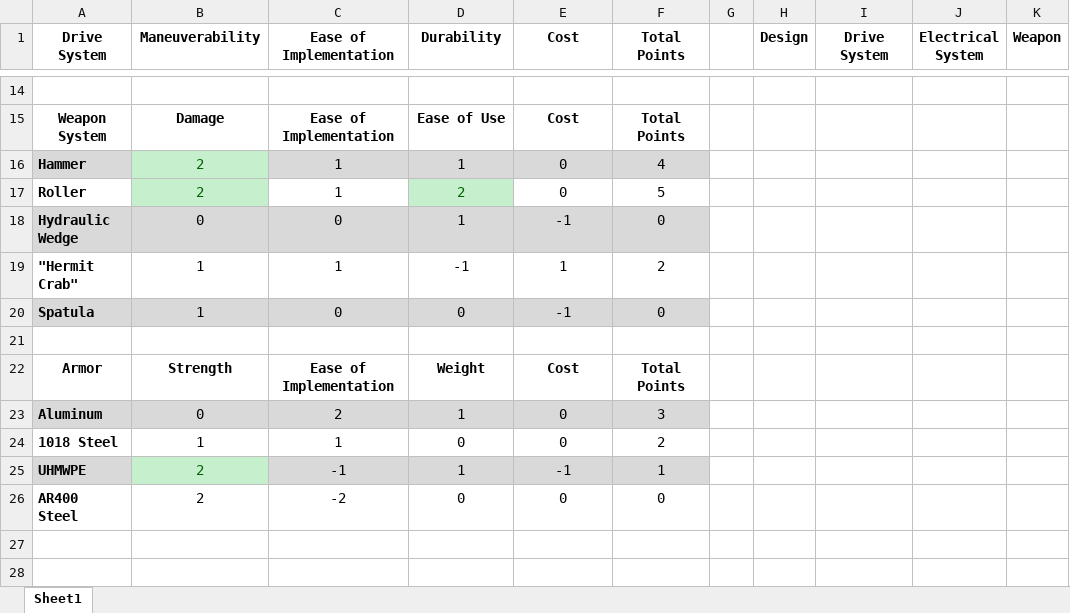
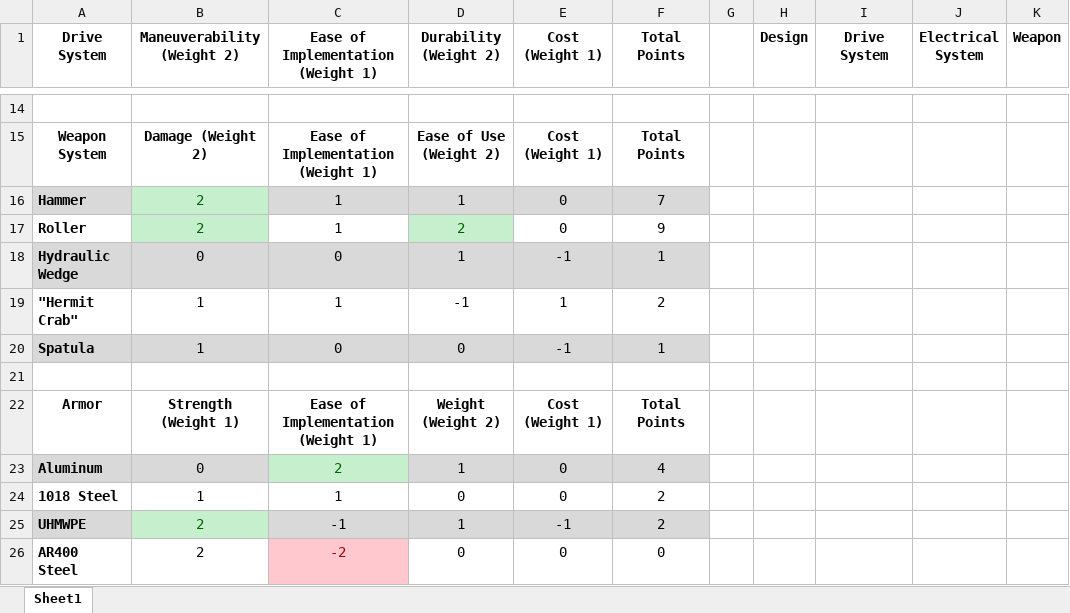
Before and after one commit to its-me-ivan/Capstone, an Excel workbook: Written Report/Design Alternatives Tables.xlsx, sheet Sheet1, drawn as a sheet; only a part is shown, gaps mark what is left out; values as stored, in another font and other column widths than the file's, no borders; the diff covers the shown part only; the diff names each change by its address in the sheet, - before the commit and + after, or states it on an @@ line.

```diff
--- a/Written Report/Design Alternatives Tables.xlsx (sheet Sheet1)
+++ b/Written Report/Design Alternatives Tables.xlsx (sheet Sheet1)
-B1: Maneuverability
+B1: Maneuverability (Weight 2)
-C1: Ease of Implementation
+C1: Ease of Implementation (Weight 1)
-D1: Durability
+D1: Durability (Weight 2)
-E1: Cost
+E1: Cost (Weight 1)
-B15 (Maneuverability (Weight 2)): Damage
+B15 (Maneuverability (Weight 2)): Damage (Weight 2)
-C15: Ease of Implementation
+C15: Ease of Implementation (Weight 1)
-D15 (Durability (Weight 2)): Ease of Use
+D15 (Durability (Weight 2)): Ease of Use (Weight 2)
-E15 (Cost (Weight 1)): Cost
+E15 (Cost (Weight 1)): Cost (Weight 1)
-F16 (Total Points): 4
+F16 (Total Points): 7
-F17 (Total Points): 5
+F17 (Total Points): 9
-F18 (Total Points): 0
+F18 (Total Points): 1
-F20 (Total Points): 0
+F20 (Total Points): 1
-B22 (Maneuverability (Weight 2)): Strength
+B22 (Maneuverability (Weight 2)): Strength (Weight 1)
-C22: Ease of Implementation
+C22: Ease of Implementation (Weight 1)
-D22 (Durability (Weight 2)): Weight
+D22 (Durability (Weight 2)): Weight (Weight 2)
-E22 (Cost (Weight 1)): Cost
+E22 (Cost (Weight 1)): Cost (Weight 1)
-C23 text colour: black
+C23 text colour: #006100
-F23 (Total Points): 3
+F23 (Total Points): 4
-F25 (Total Points): 1
+F25 (Total Points): 2
@@ C26 fill: none → #FFC7CE, text colour: black → #9C0006 @@
```
Also changed, not shown: 1 added row, 1 removed row, 26 edited cells and cell formats elsewhere in this sheet, formulas that keep their value, 5 other files.
